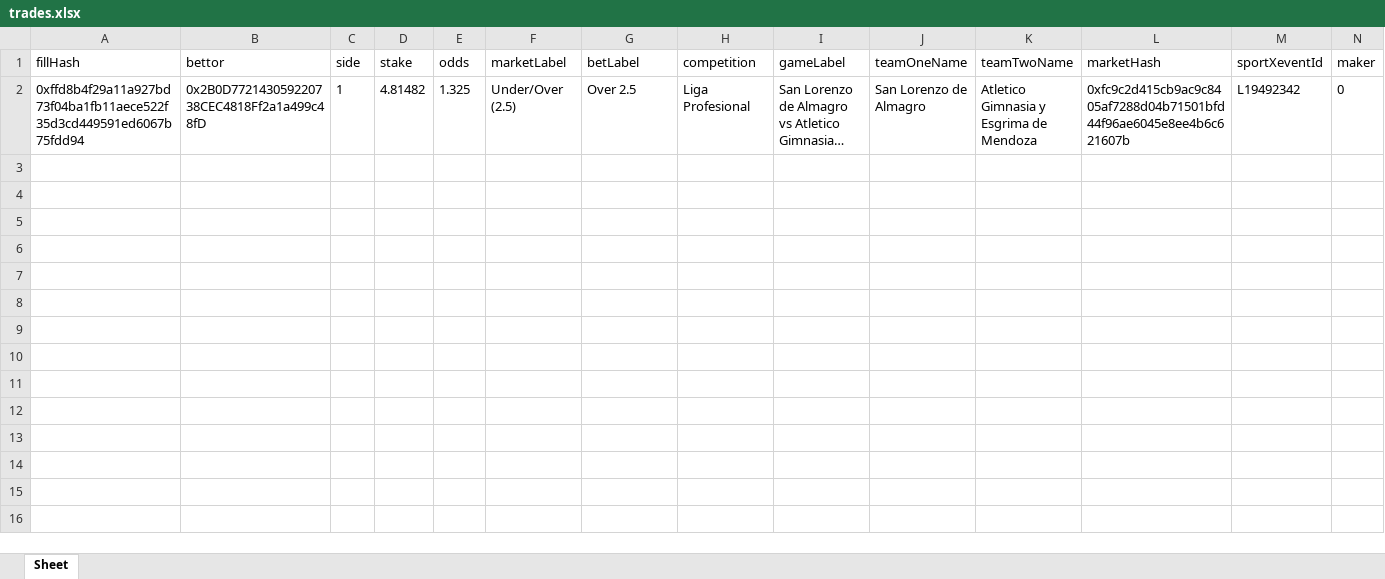
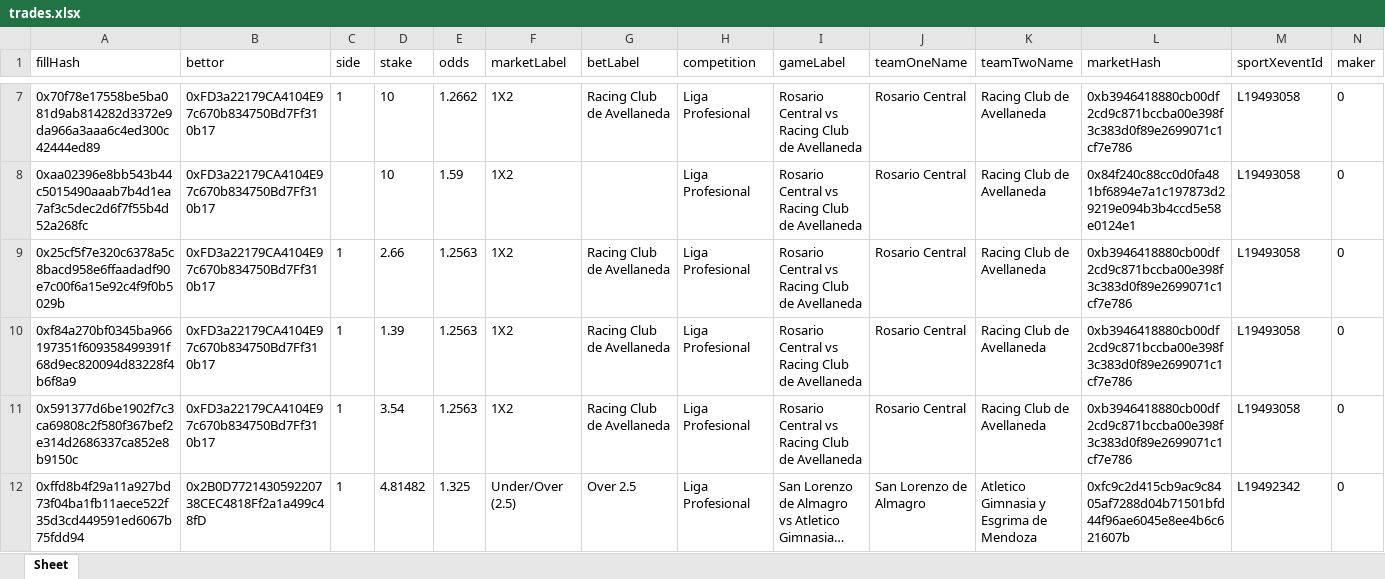
Before and after one commit to aimidas1/transactions_sxbet, an Excel workbook: data/sxbet/ligas/Liga Profesional/trades.xlsx, sheet Sheet, drawn as a sheet; only a part is shown, gaps mark what is left out; long unchanged cells end in …; values as stored, in another font and other column widths than the file's, no borders; rows hold the shown columns only; the diff covers the shown part only; the diff names each change by its address in the sheet, - before the commit and + after, or states it on an @@ line.

Commit message:
Update soccer trades 2026-07-28 06:01:17 UTC

```diff
--- a/data/sxbet/ligas/Liga Profesional/trades.xlsx (sheet Sheet)
+++ b/data/sxbet/ligas/Liga Profesional/trades.xlsx (sheet Sheet)
+row 7: 0x70f78e17558be5ba081d9ab814282d3372e9da966a3aaa6c4ed300c42444ed89 | 0xFD3a22179CA4104E97c670b834750Bd7Ff310b17 | 1 | 10 | 1.2662 | 1X2 | Racing Club de Avellaneda | Liga Profesional | Rosario Central vs Racing Club de Avellaneda | Rosario Central | Racing Club de Avellaneda | 0xb3946418880cb00df2cd9c871bccba00e398f3c383d0f89e2699071c1cf7e786 | L19493058 | 0
+row 8: 0xaa02396e8bb543b44c5015490aaab7b4d1ea7af3c5dec2d6f7f55b4d52a268fc | 0xFD3a22179CA4104E97c670b834750Bd7Ff310b17 |  | 10 | 1.59 | 1X2 |  | Liga Profesional | Rosario Central vs Racing Club de Avellaneda | Rosario Central | Racing Club de Avellaneda | 0x84f240c88cc0d0fa481bf6894e7a1c197873d29219e094b3b4ccd5e58e0124e1 | L19493058 | 0
+row 9: 0x25cf5f7e320c6378a5c8bacd958e6ffaadadf90e7c00f6a15e92c4f9f0b5029b | 0xFD3a22179CA4104E97c670b834750Bd7Ff310b17 | 1 | 2.66 | 1.2563 | 1X2 | Racing Club de Avellaneda | Liga Profesional | Rosario Central vs Racing Club de Avellaneda | Rosario Central | Racing Club de Avellaneda | 0xb3946418880cb00df2cd9c871bccba00e398f3c383d0f89e2699071c1cf7e786 | L19493058 | 0
+row 10: 0xf84a270bf0345ba966197351f609358499391f68d9ec820094d83228f4b6f8a9 | 0xFD3a22179CA4104E97c670b834750Bd7Ff310b17 | 1 | 1.39 | 1.2563 | 1X2 | Racing Club de Avellaneda | Liga Profesional | Rosario Central vs Racing Club de Avellaneda | Rosario Central | Racing Club de Avellaneda | 0xb3946418880cb00df2cd9c871bccba00e398f3c383d0f89e2699071c1cf7e786 | L19493058 | 0
+row 11: 0x591377d6be1902f7c3ca69808c2f580f367bef2e314d2686337ca852e8b9150c | 0xFD3a22179CA4104E97c670b834750Bd7Ff310b17 | 1 | 3.54 | 1.2563 | 1X2 | Racing Club de Avellaneda | Liga Profesional | Rosario Central vs Racing Club de Avellaneda | Rosario Central | Racing Club de Avellaneda | 0xb3946418880cb00df2cd9c871bccba00e398f3c383d0f89e2699071c1cf7e786 | L19493058 | 0
```
Also changed, not shown: 5 added rows elsewhere in this sheet, data/sxbet/ligas/Campeonato Brasileiro/trades.xlsx, data/sxbet/ligas/Champions League_UEFA/trades.xlsx, 11 other files.
